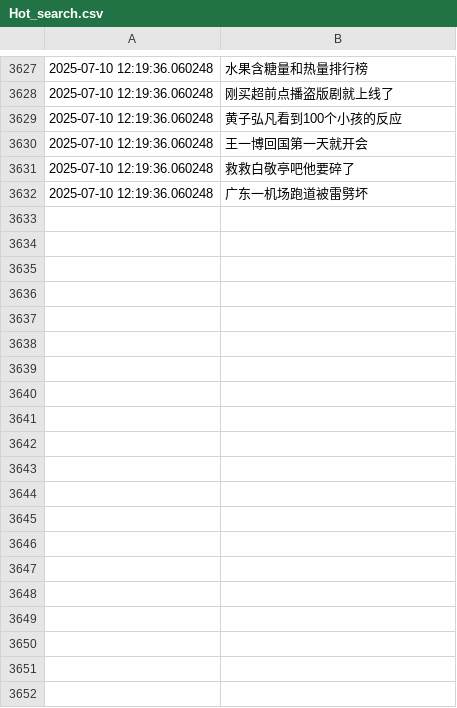
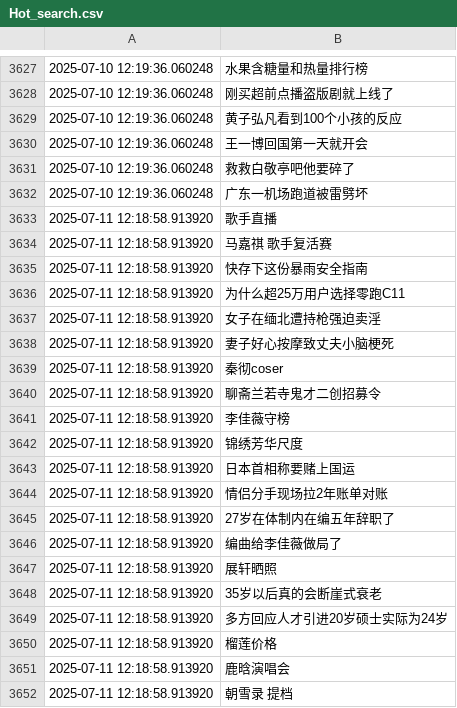
Before and after one commit to Snaclop/Sina_Microblog_Hot_Search, a CSV file: Hot_search.csv, drawn as a sheet; only a part is shown, gaps mark what is left out; the diff covers the shown part only.

Commit message:
Update data

```diff
--- a/Hot_search.csv
+++ b/Hot_search.csv
@@ -3632 +3632,21 @@
 2025-07-10 12:19:36.060248,广东一机场跑道被雷劈坏
+2025-07-11 12:18:58.913920,歌手直播
+2025-07-11 12:18:58.913920,马嘉祺 歌手复活赛
+2025-07-11 12:18:58.913920,快存下这份暴雨安全指南
+2025-07-11 12:18:58.913920,为什么超25万用户选择零跑C11
+2025-07-11 12:18:58.913920,女子在缅北遭持枪强迫卖淫
+2025-07-11 12:18:58.913920,妻子好心按摩致丈夫小脑梗死
+2025-07-11 12:18:58.913920,秦彻coser
+2025-07-11 12:18:58.913920,聊斋兰若寺鬼才二创招募令
+2025-07-11 12:18:58.913920,李佳薇守榜
+2025-07-11 12:18:58.913920,锦绣芳华尺度
+2025-07-11 12:18:58.913920,日本首相称要赌上国运
+2025-07-11 12:18:58.913920,情侣分手现场拉2年账单对账
+2025-07-11 12:18:58.913920,27岁在体制内在编五年辞职了
+2025-07-11 12:18:58.913920,编曲给李佳薇做局了
+2025-07-11 12:18:58.913920,展轩晒照
+2025-07-11 12:18:58.913920,35岁以后真的会断崖式衰老
+2025-07-11 12:18:58.913920,多方回应人才引进20岁硕士实际为24岁
+2025-07-11 12:18:58.913920,榴莲价格
+2025-07-11 12:18:58.913920,鹿晗演唱会
+2025-07-11 12:18:58.913920,朝雪录 提档
```
Also changed, not shown: 32 added rows elsewhere in this file.
